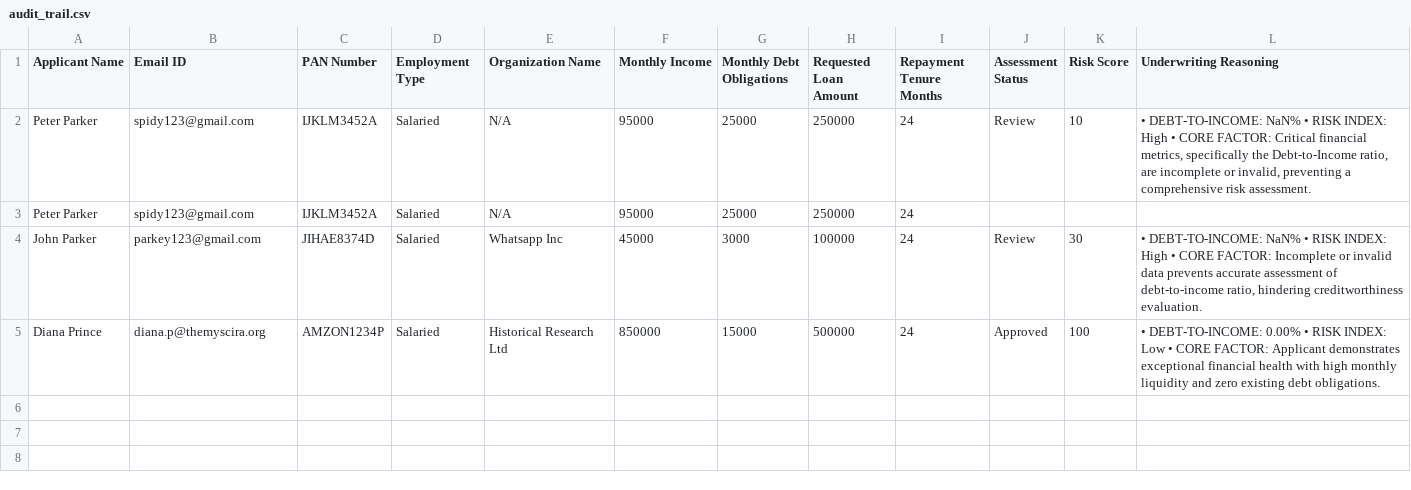
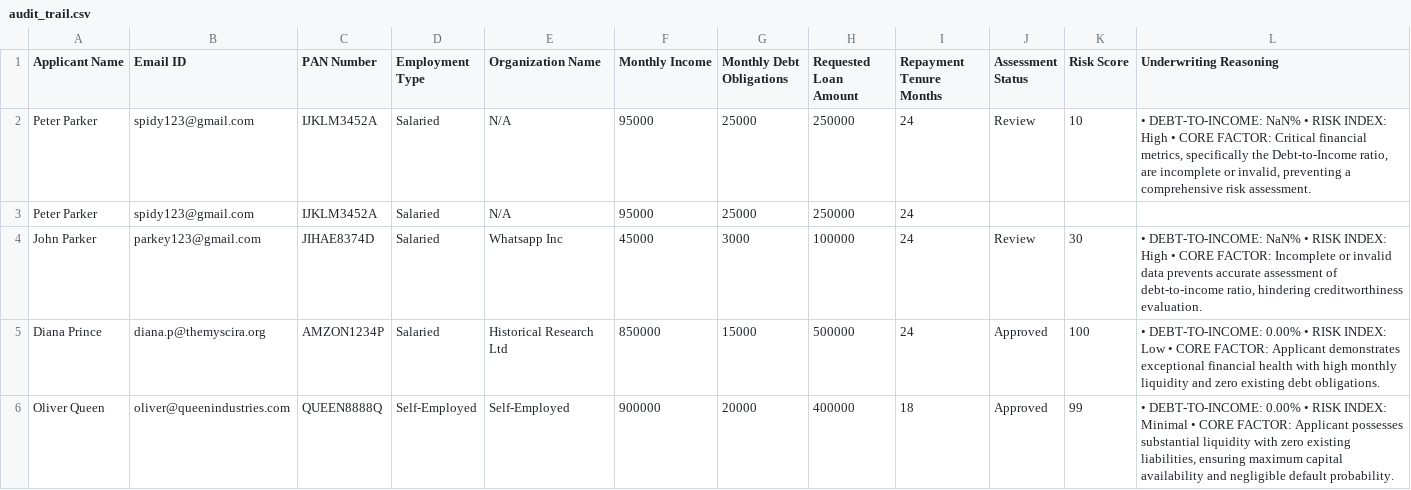
Before and after one commit to roshan-22-web/CrediFlow, a CSV file: audit_trail.csv, drawn as a sheet.

Commit message:
GitOps Ledger Update: Processed ID QUEEN8888Q [Status: Approved]

```diff
--- a/audit_trail.csv
+++ b/audit_trail.csv
@@ -5 +5,2 @@ John Parker,parkey123@gmail.com,JIHAE8374D,Salaried,Whatsapp Inc,45000,3000,1000
 Diana Prince,diana.p@themyscira.org,AMZON1234P,Salaried,Historical Research Ltd,850000,15000,500000,24,Approved,100,• DEBT-TO-INCOME: 0.00% • RISK INDEX: Low • CORE FACTOR: Applicant demonstrates exceptional financial health with high monthly liquidity and zero existing debt obligations.
+Oliver Queen,oliver@queenindustries.com,QUEEN8888Q,Self-Employed,Self-Employed,900000,20000,400000,18,Approved,99,"• DEBT-TO-INCOME: 0.00% • RISK INDEX: Minimal • CORE FACTOR: Applicant possesses substantial liquidity with zero existing liabilities, ensuring maximum capital availability and negligible default probability."
```
